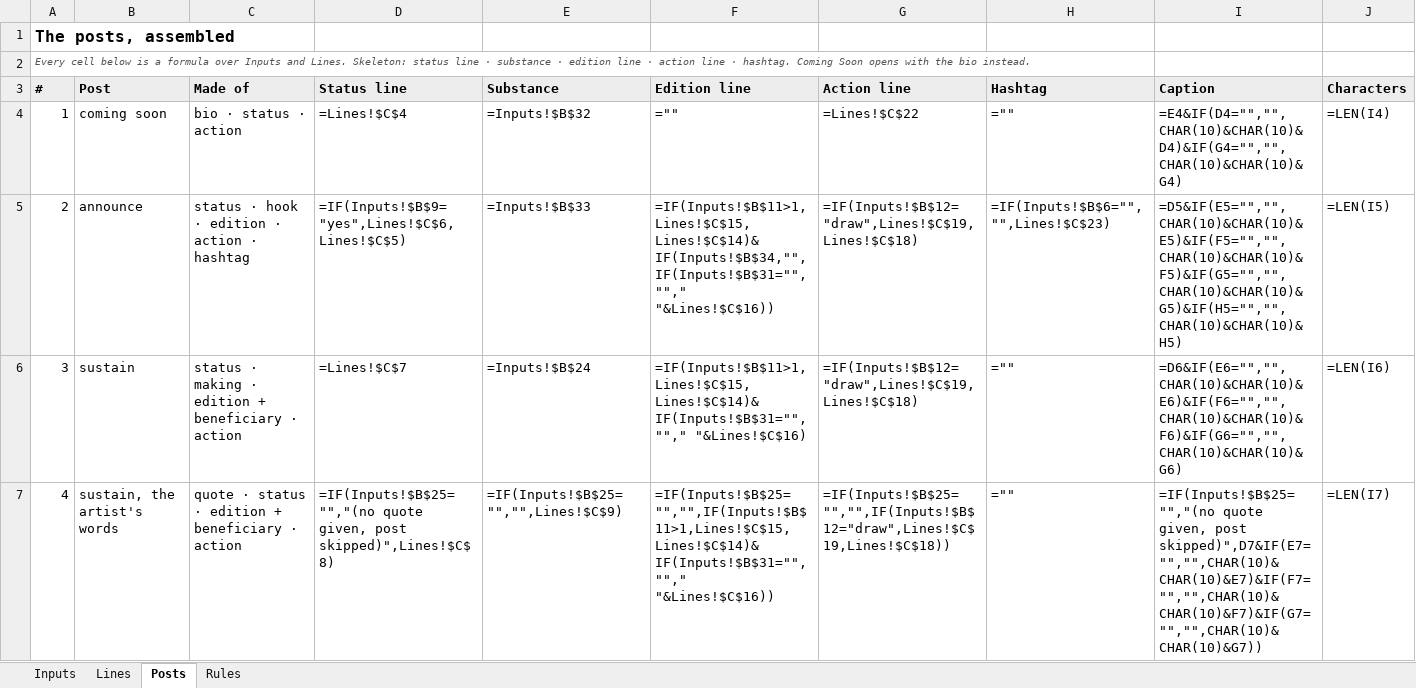
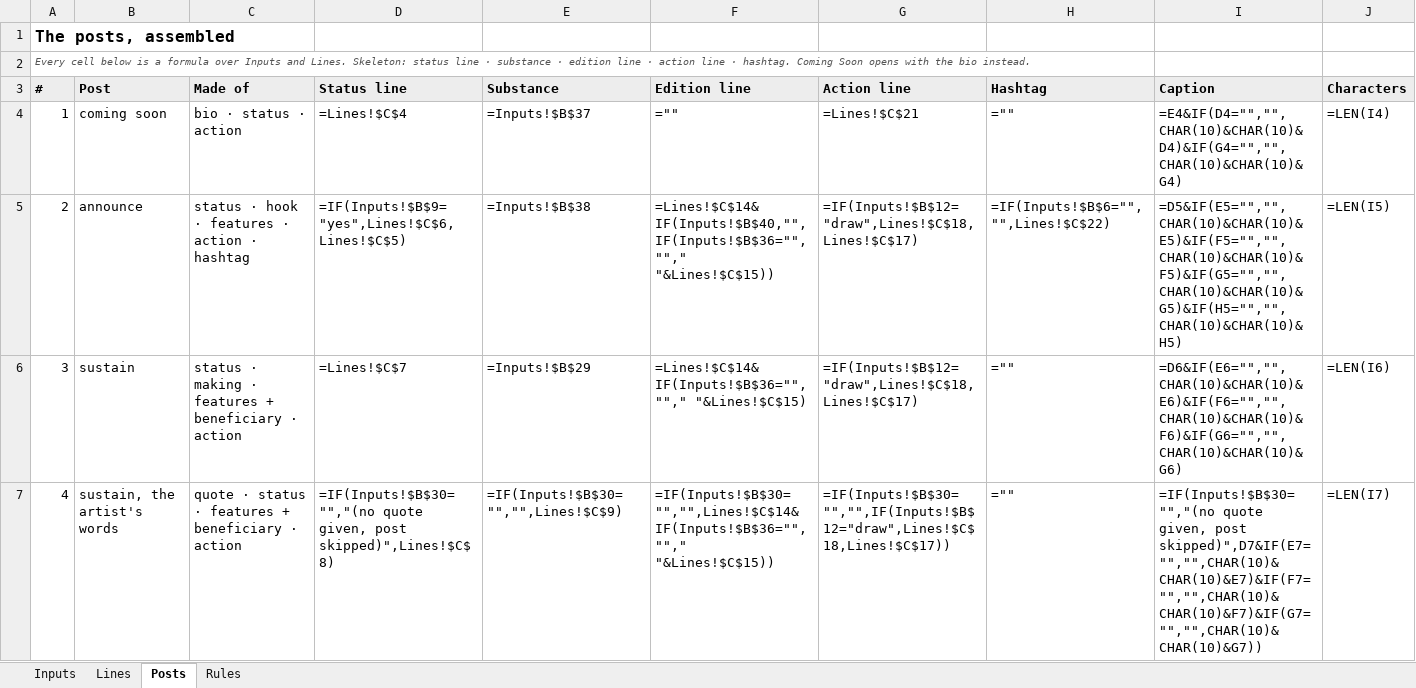
Before and after one commit to avantartemarketing/copy, an Excel workbook: tool/instagram-set.xlsx, sheet Posts, drawn as a sheet; only a part is shown; values as stored, in another font and other column widths than the file's, no borders; formulas without a stored value are shown as written; the diff covers the shown part only; the diff names each change by its address in the sheet, - before the commit and + after, or states it on an @@ line.

```diff
--- a/tool/instagram-set.xlsx (sheet Posts)
+++ b/tool/instagram-set.xlsx (sheet Posts)
-E4 (Substance): =Inputs!$B$32
+E4 (Substance): =Inputs!$B$37
-G4 (Action line): =Lines!$C$22
+G4 (Action line): =Lines!$C$21
-C5 (Made of): status · hook · edition · action · hashtag
+C5 (Made of): status · hook · features · action · hashtag
-E5 (Substance): =Inputs!$B$33
+E5 (Substance): =Inputs!$B$38
-F5 (Edition line): =IF(Inputs!$B$11>1,Lines!$C$15,Lines!$C$14)&IF(Inputs!$B$34,"",IF(Inputs!$B$31="",""," "&Lines!$C$16))
+F5 (Edition line): =Lines!$C$14&IF(Inputs!$B$40,"",IF(Inputs!$B$36="",""," "&Lines!$C$15))
-G5:G6 (Action line): =IF(Inputs!$B$12="draw",Lines!$C$19,Lines!$C$18)
+G5:G6 (Action line): =IF(Inputs!$B$12="draw",Lines!$C$18,Lines!$C$17)
-H5 (Hashtag): =IF(Inputs!$B$6="","",Lines!$C$23)
+H5 (Hashtag): =IF(Inputs!$B$6="","",Lines!$C$22)
-C6 (Made of): …making · edition + beneficiary…
+C6 (Made of): …making · features + beneficiary…
-E6 (Substance): =Inputs!$B$24
+E6 (Substance): =Inputs!$B$29
-F6 (Edition line): =IF(Inputs!$B$11>1,Lines!$C$15,Lines!$C$14)&IF(Inputs!$B$31="",""," "&Lines!$C$16)
+F6 (Edition line): =Lines!$C$14&IF(Inputs!$B$36="",""," "&Lines!$C$15)
-C7 (Made of): …status · edition + beneficiary…
+C7 (Made of): …status · features + beneficiary…
-D7 (Status line): =IF(Inputs!$B$25="","(no quote given,…
+D7 (Status line): =IF(Inputs!$B$30="","(no quote given,…
-E7 (Substance): =IF(Inputs!$B$25="","",Lines!$C$9)
+E7 (Substance): =IF(Inputs!$B$30="","",Lines!$C$9)
-F7 (Edition line): =IF(Inputs!$B$25="","",IF(Inputs!$B$11>1,Lines!$C$15,Lines!$C$14)&IF(Inputs!$B$31="",""," "&Lines!$C$16))
+F7 (Edition line): =IF(Inputs!$B$30="","",Lines!$C$14&IF(Inputs!$B$36="",""," "&Lines!$C$15))
-G7 (Action line): =IF(Inputs!$B$25="","",IF(Inputs!$B$12="draw",Lines!$C$19,Lines!$C$18))
+G7 (Action line): =IF(Inputs!$B$30="","",IF(Inputs!$B$12="draw",Lines!$C$18,Lines!$C$17))
-I7 (Caption): =IF(Inputs!$B$25="","(no quote given,…
+I7 (Caption): =IF(Inputs!$B$30="","(no quote given,…
```
Also changed, not shown: 9 edited cells elsewhere in this sheet, sheet Lines, sheet Inputs, sheet Rules, 11 other files.
